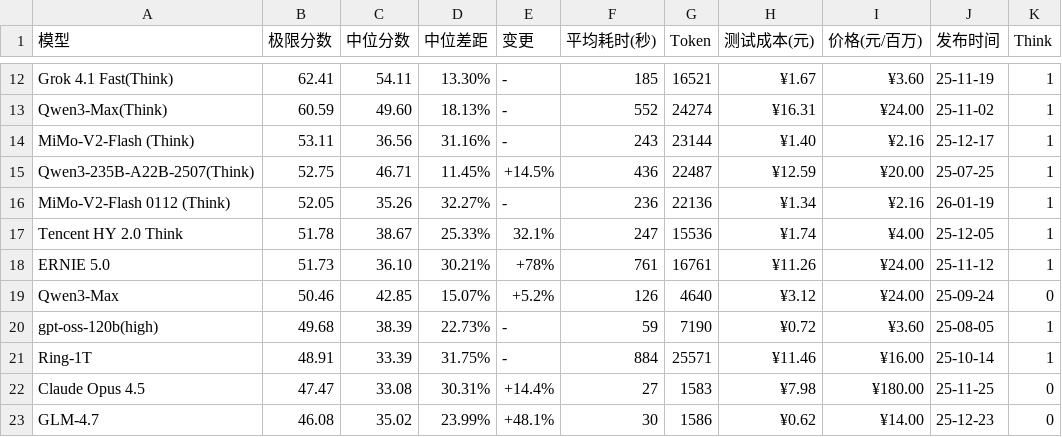
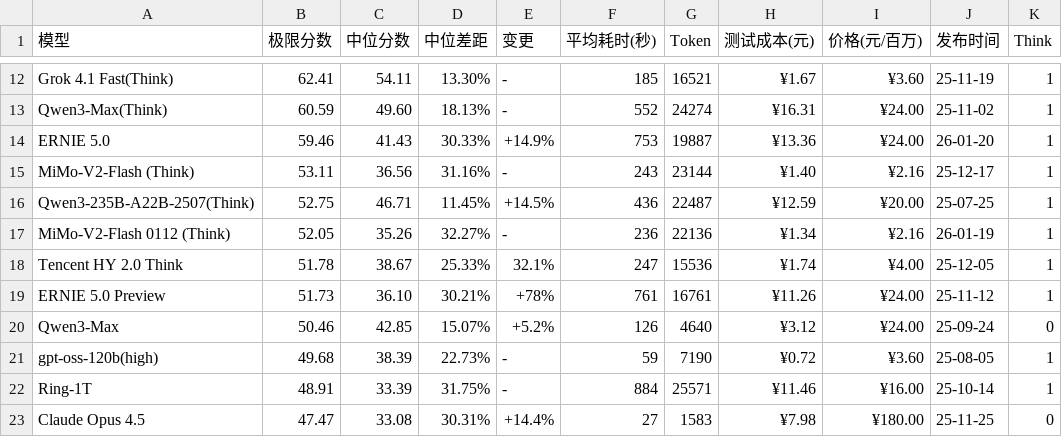
Before and after one commit to llm2014/llm_benchmark, a CSV file: docs/data/logic/2026-01.csv, drawn as a sheet; only a part is shown, gaps mark what is left out; the shorter side is filled out with more unchanged rows.

Commit message:
add ernie 5

```diff
--- a/docs/data/logic/2026-01.csv
+++ b/docs/data/logic/2026-01.csv
@@ -13,2 +13,3 @@
 "Qwen3-Max(Think)","60.59","49.60","18.13%","-","552","24274","¥16.31","¥24.00","25-11-02","1"
+"ERNIE 5.0","59.46","41.43","30.33%","+14.9%","753","19887","¥13.36","¥24.00","26-01-20","1"
 "MiMo-V2-Flash (Think)","53.11","36.56","31.16%","-","243","23144","¥1.40","¥2.16","25-12-17","1"
@@ -17,3 +18,3 @@
 "Tencent HY 2.0 Think","51.78","38.67","25.33%","32.1%","247","15536","¥1.74","¥4.00","25-12-05","1"
-"ERNIE 5.0","51.73","36.10","30.21%","+78%","761","16761","¥11.26","¥24.00","25-11-12","1"
+"ERNIE 5.0 Preview","51.73","36.10","30.21%","+78%","761","16761","¥11.26","¥24.00","25-11-12","1"
 "Qwen3-Max","50.46","42.85","15.07%","+5.2%","126","4640","¥3.12","¥24.00","25-09-24","0"
```
